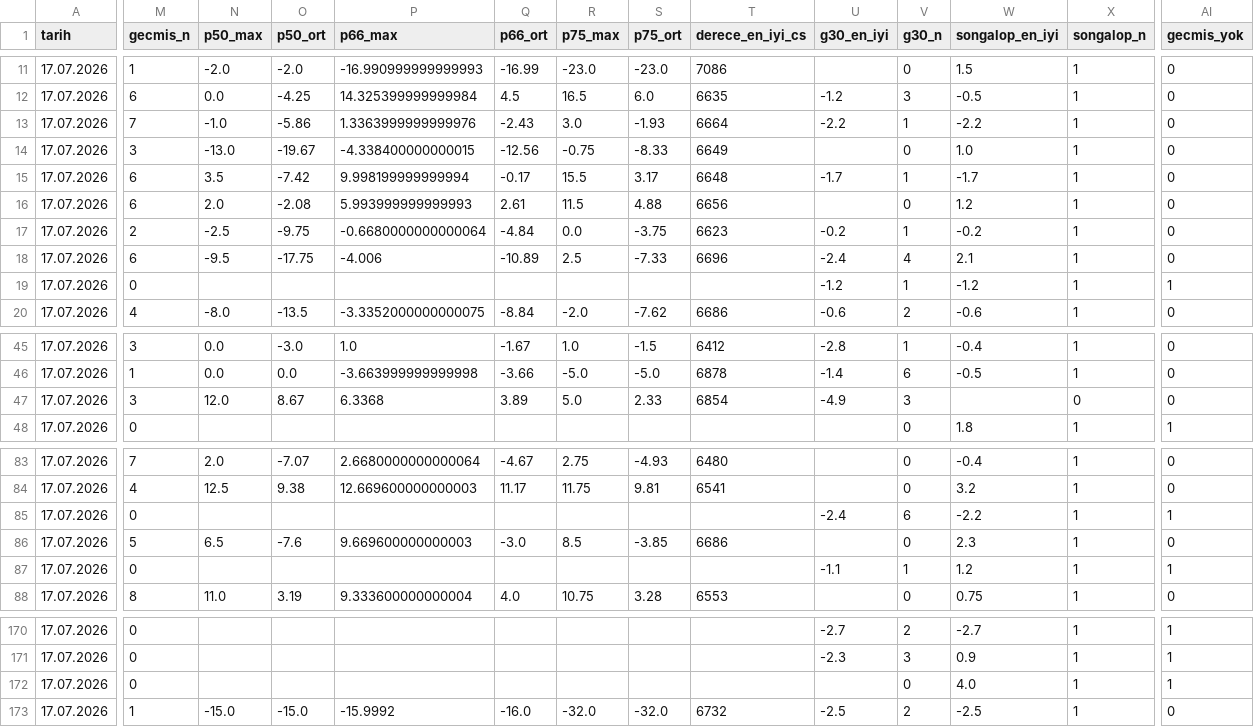
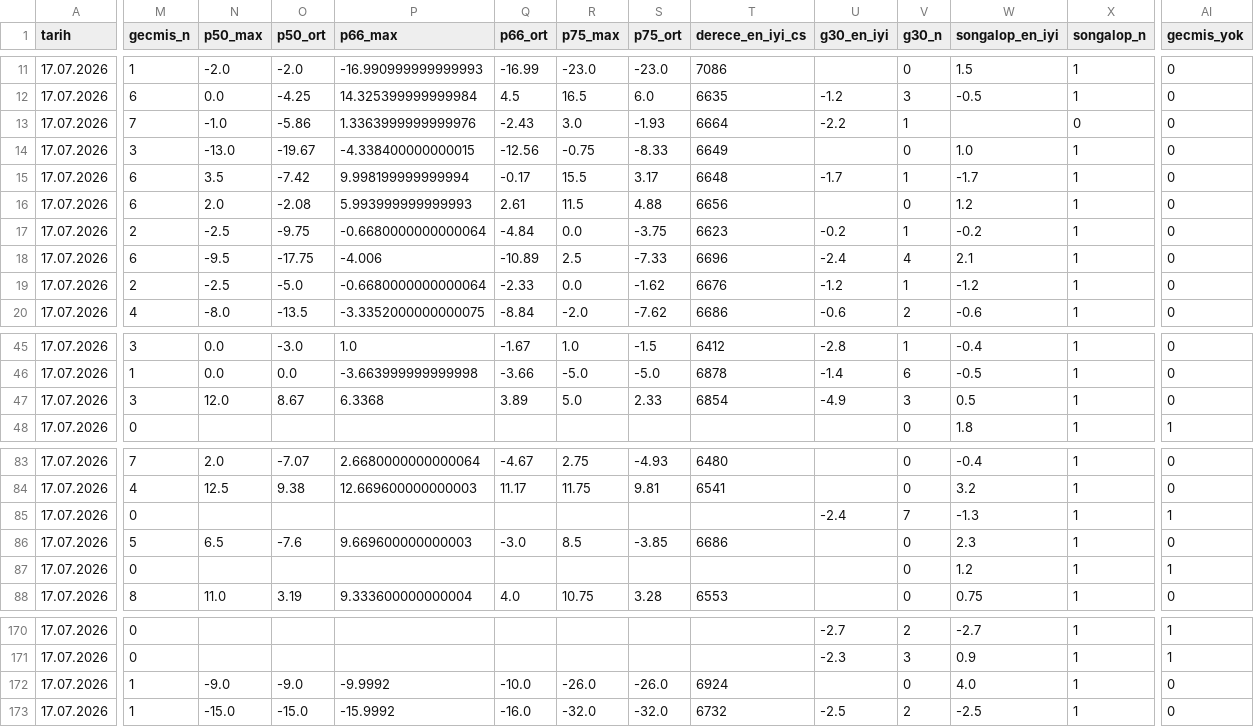
Before and after one commit to ekiransal/tjk-pipeline, a CSV file: veri/ozellikler_2026-07-17.csv, drawn as a sheet; only a part is shown, gaps mark what is left out; the diff covers the shown part only; the diff names each change by its address in the sheet, - before the commit and + after, or states it on an @@ line.

```diff
--- a/veri/ozellikler_2026-07-17.csv
+++ b/veri/ozellikler_2026-07-17.csv
-W13 (songalop_en_iyi): -2.2
+W13 (songalop_en_iyi): (empty)
-X13 (songalop_n): 1
+X13 (songalop_n): 0
-M19 (gecmis_n): 0
+M19 (gecmis_n): 2
-N19 (p50_max): (empty)
+N19 (p50_max): -2.5
-O19 (p50_ort): (empty)
+O19 (p50_ort): -5.0
-P19 (p66_max): (empty)
+P19 (p66_max): -0.6680000000000064
-Q19 (p66_ort): (empty)
+Q19 (p66_ort): -2.33
-R19 (p75_max): (empty)
+R19 (p75_max): 0.0
-S19 (p75_ort): (empty)
+S19 (p75_ort): -1.62
-T19 (derece_en_iyi_cs): (empty)
+T19 (derece_en_iyi_cs): 6676
-AI19 (gecmis_yok): 1
+AI19 (gecmis_yok): 0
-W47 (songalop_en_iyi): (empty)
+W47 (songalop_en_iyi): 0.5
-X47 (songalop_n): 0
+X47 (songalop_n): 1
-V85 (g30_n): 6
+V85 (g30_n): 7
-W85 (songalop_en_iyi): -2.2
+W85 (songalop_en_iyi): -1.3
-U87 (g30_en_iyi): -1.1
+U87 (g30_en_iyi): (empty)
-V87 (g30_n): 1
+V87 (g30_n): 0
-M172 (gecmis_n): 0
+M172 (gecmis_n): 1
-N172 (p50_max): (empty)
+N172 (p50_max): -9.0
-O172 (p50_ort): (empty)
+O172 (p50_ort): -9.0
-P172 (p66_max): (empty)
+P172 (p66_max): -9.9992
-Q172 (p66_ort): (empty)
+Q172 (p66_ort): -10.0
-R172 (p75_max): (empty)
+R172 (p75_max): -26.0
-S172 (p75_ort): (empty)
+S172 (p75_ort): -26.0
-T172 (derece_en_iyi_cs): (empty)
+T172 (derece_en_iyi_cs): 6924
-AI172 (gecmis_yok): 1
+AI172 (gecmis_yok): 0
```
Also changed, not shown: 50 edited cells elsewhere in this file, 34 other files.
